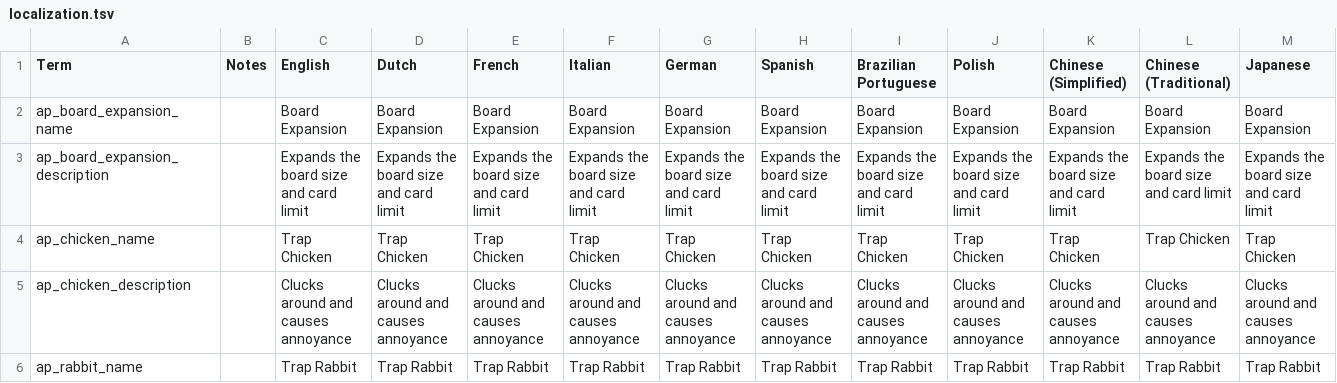
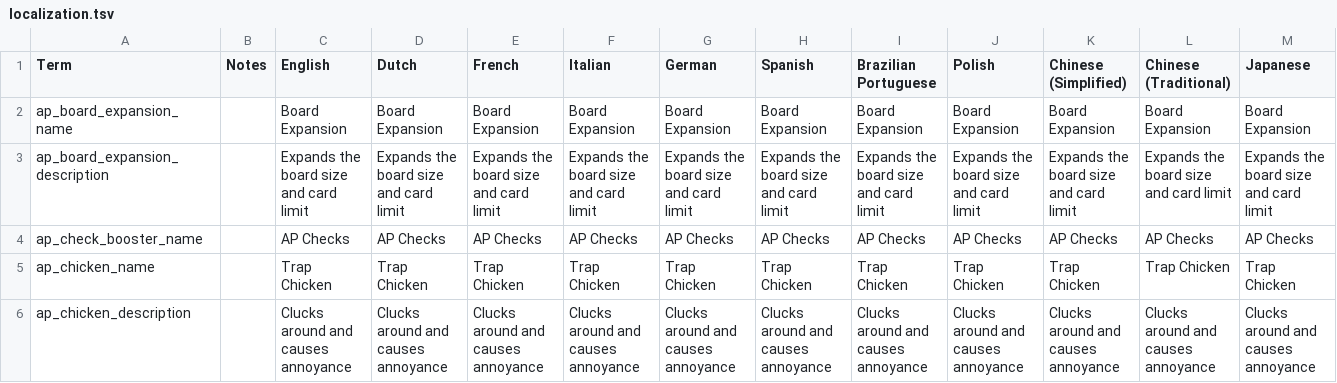
Before and after one commit to JammyGeeza/Stacklands-Randomizer, a TSV file: localization.tsv, drawn as a sheet; only a part is shown; the shorter side is filled out with more unchanged rows; rows hold the shown columns only; the diff names each change by its address in the sheet, - before the commit and + after, or states it on an @@ line.

Commit message:
WIP: Implementing 'AP Check' booster box - spend coins to buy checks.

```diff
--- a/localization.tsv
+++ b/localization.tsv
+row 4: ap_check_booster_name |  | AP Checks | AP Checks | AP Checks | AP Checks | AP Checks | AP Checks | AP Checks | AP Checks | AP Checks | AP Checks | AP Checks
```
Also changed, not shown: 6 other files.
